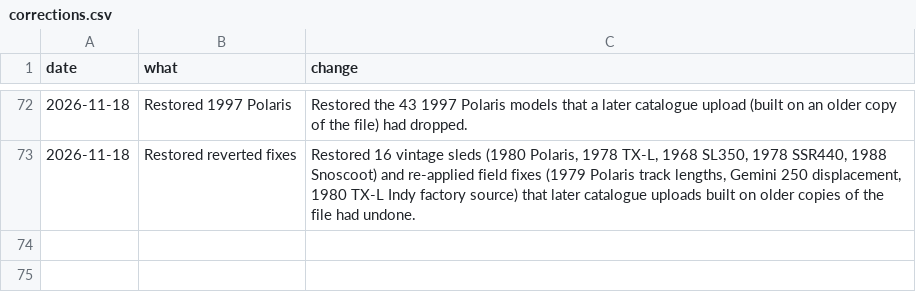
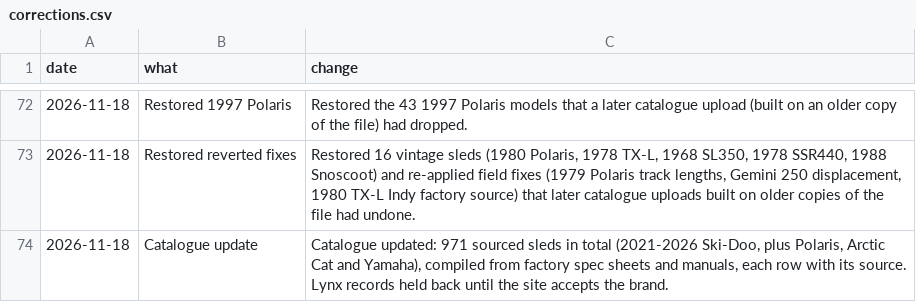
Before and after one commit to JonesT1986/SledSpecs, a CSV file: data/corrections.csv, drawn as a sheet; only a part is shown, gaps mark what is left out.

Commit message:
Add 20 MY2021 Yamaha sleds (MY2021 complete across all brands) - catalogue now 1560 rows

```diff
--- a/data/corrections.csv
+++ b/data/corrections.csv
@@ -73 +73,2 @@ date,what,change
 2026-11-18,Restored reverted fixes,"Restored 16 vintage sleds (1980 Polaris, 1978 TX-L, 1968 SL350, 1978 SSR440, 1988 Snoscoot) and re-applied field fixes (1979 Polaris track lengths, Gemini 250 displacement, 1980 TX-L Indy factory source) that later catalogue uploads built on older copies of the file had undone."
+2026-11-18,Catalogue update,"Catalogue updated: 971 sourced sleds in total (2021-2026 Ski-Doo, plus Polaris, Arctic Cat and Yamaha), compiled from factory spec sheets and manuals, each row with its source. Lynx records held back until the site accepts the brand."
```
Also changed, not shown: 1 other file.
